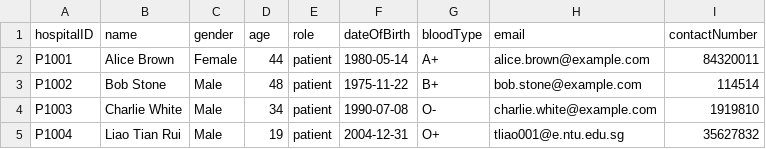
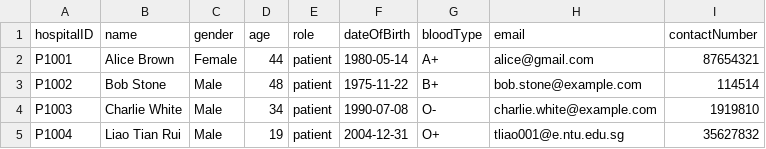
Before and after one commit to RichardMilos233/SC2002_HMS_Project, a CSV file: csv/patients.csv, drawn as a sheet.

Commit message:
modified:   AppointmentCanceller.java 	modified:   AppointmentOutcome.java 	modified:   MedicalRecordUpdater.java 	modified:   PastAppointmentOutcomeRecordViewer.java 	modified:   Patient.java 	modified:   PrescribedMedication.java 	modified:   csv/Medicine_List.csv 	modified:   csv/credentials.csv 	modified:   csv/patients.csv 	modified:   txt/appointments.txt

```diff
--- a/csv/patients.csv
+++ b/csv/patients.csv
@@ -1,3 +1,3 @@
 hospitalID,name,gender,age,role,dateOfBirth,bloodType,email,contactNumber
-P1001,Alice Brown,Female,44,patient,1980-05-14,A+,alice.brown@example.com,84320011
+P1001,Alice Brown,Female,44,patient,1980-05-14,A+,alice@gmail.com,87654321
 P1002,Bob Stone,Male,48,patient,1975-11-22,B+,bob.stone@example.com,114514
```
Also changed, not shown: 9 other files.
